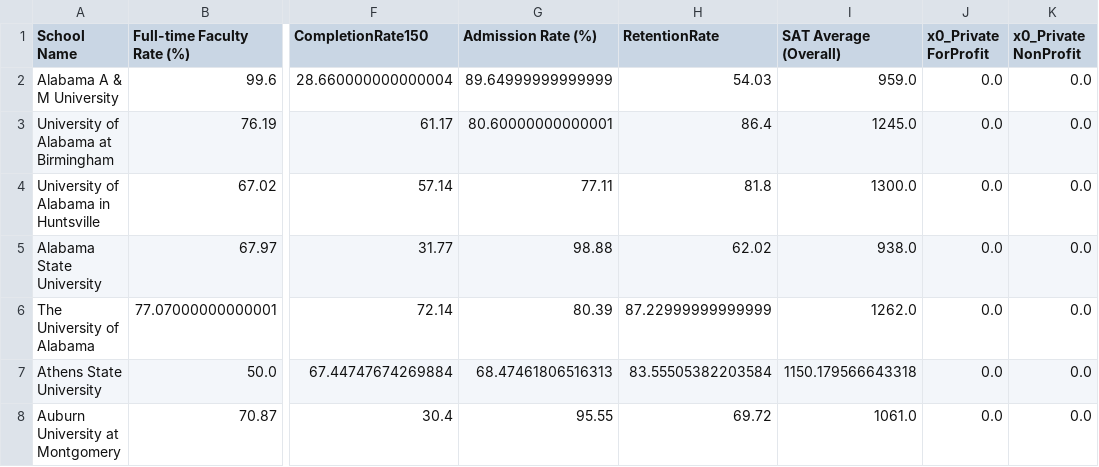
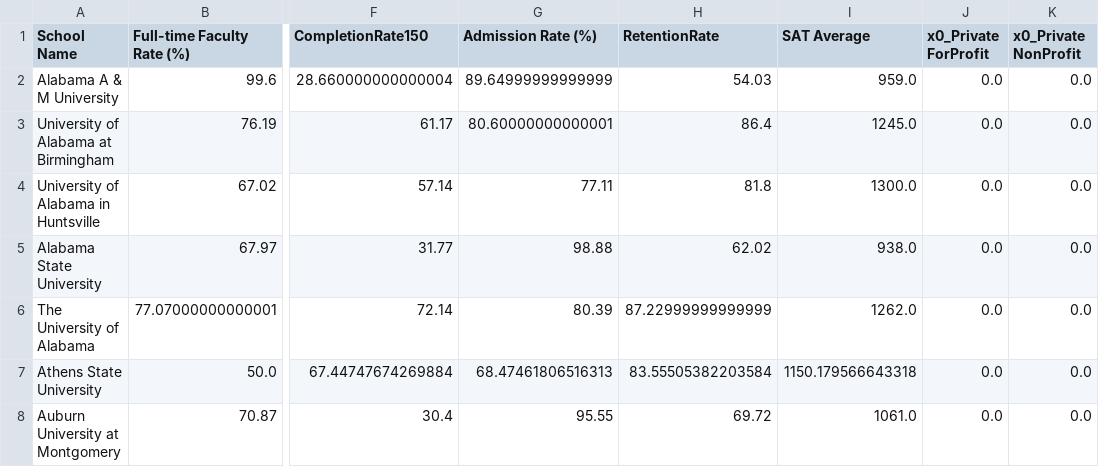
Before and after one commit to runstats21/college-score-card-analysis, a CSV file: X_filled.csv, drawn as a sheet; only a part is shown, gaps mark what is left out; the diff names each change by its address in the sheet, - before the commit and + after, or states it on an @@ line.

```diff
--- a/X_filled.csv
+++ b/X_filled.csv
-I1: SAT Average (Overall)
+I1: SAT Average
```
Also changed, not shown: Xtest_filled.csv, Xtrain_filled.csv, 5 other files.
